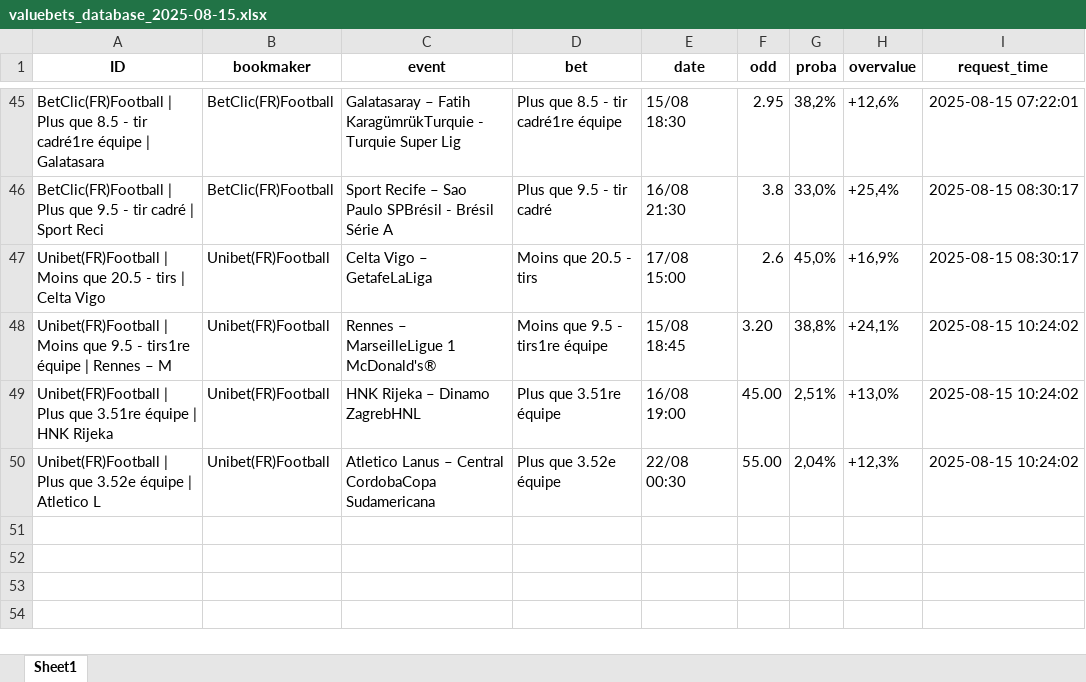
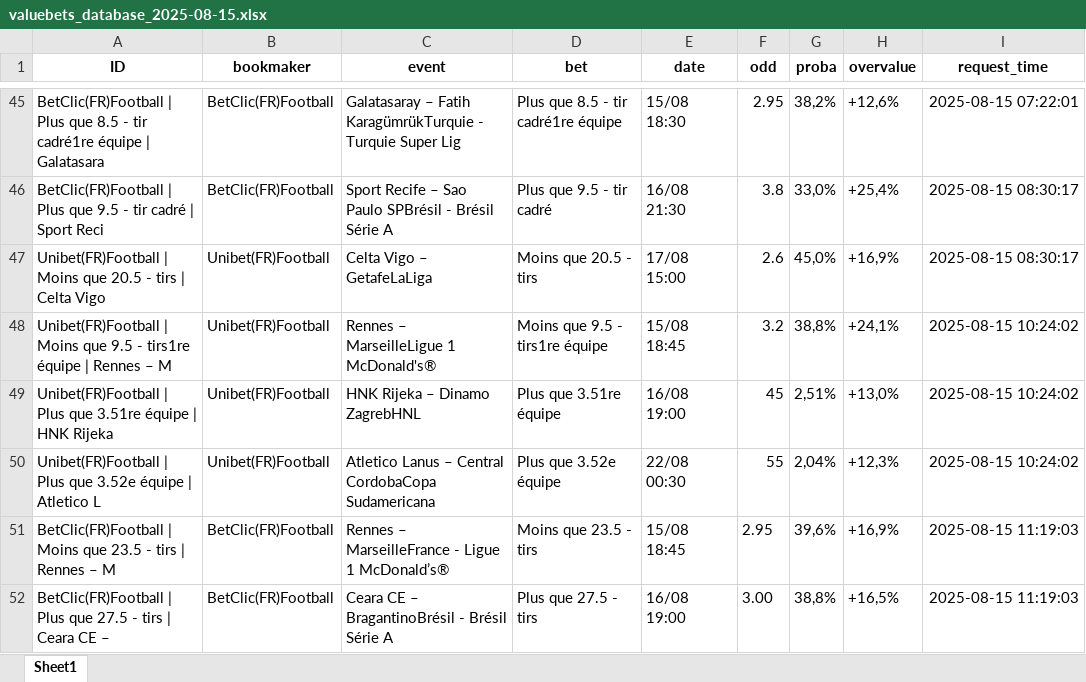
Before and after one commit to mdujardin3007/betting_scrapping, an Excel workbook: data/valuebets_database_2025-08-15.xlsx, sheet Sheet1, drawn as a sheet; only a part is shown, gaps mark what is left out; values as stored, in another font and other column widths than the file's, no borders; the diff names each change by its address in the sheet, - before the commit and + after, or states it on an @@ line.

Commit message:
Mise à jour des données valuebets

```diff
--- a/data/valuebets_database_2025-08-15.xlsx (sheet Sheet1)
+++ b/data/valuebets_database_2025-08-15.xlsx (sheet Sheet1)
-F48 (odd): 3.20
+F48 (odd): 3.2
-F49 (odd): 45.00
+F49 (odd): 45
-F50 (odd): 55.00
+F50 (odd): 55
+row 51: BetClic(FR)Football | Moins que 23.5 - tirs | Rennes – M | BetClic(FR)Football | Rennes – MarseilleFrance - Ligue 1 McDonald’s® | Moins que 23.5 - tirs | 15/08 18:45 | 2.95 | 39,6% | +16,9% | 2025-08-15 11:19:03
+row 52: BetClic(FR)Football | Plus que 27.5 - tirs | Ceara CE – | BetClic(FR)Football | Ceara CE – BragantinoBrésil - Brésil Série A | Plus que 27.5 - tirs | 16/08 19:00 | 3.00 | 38,8% | +16,5% | 2025-08-15 11:19:03
```
